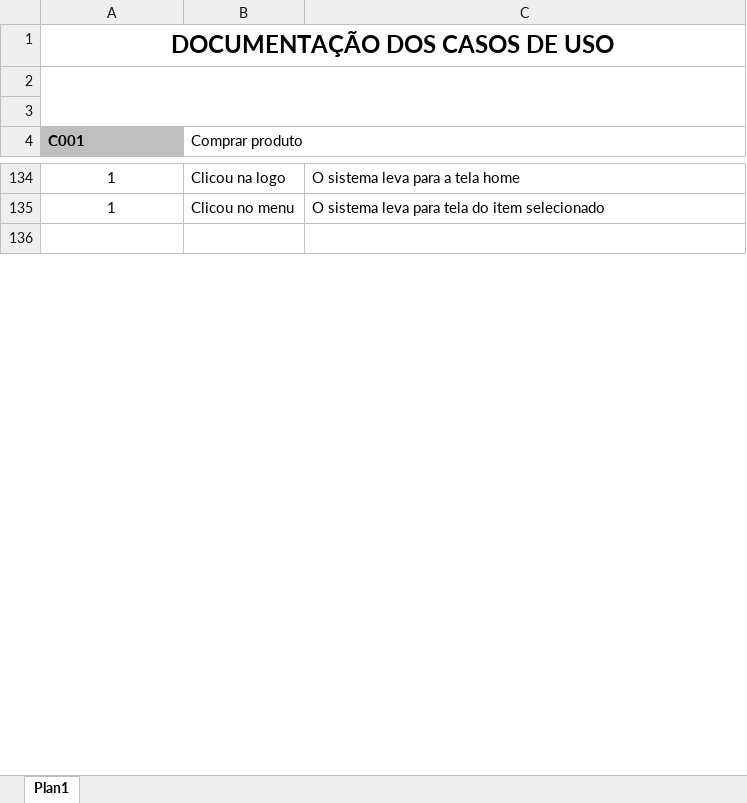
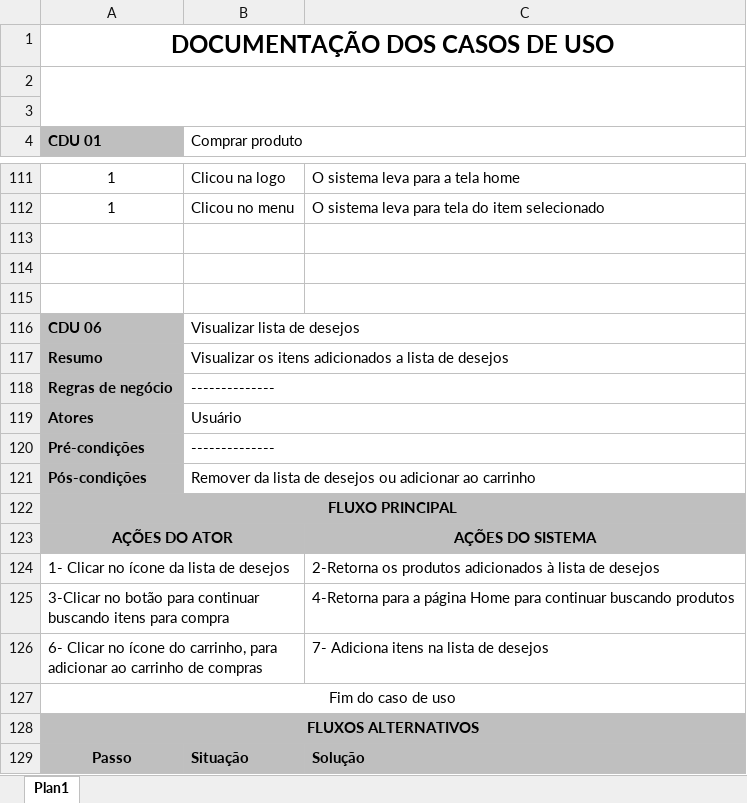
Before and after one commit to Resisthor07/Projeto-integrador-G7, an Excel workbook: documentacao/Documentos de caso de uso.xlsx, sheet Plan1, drawn as a sheet; only a part is shown, gaps mark what is left out; values as stored, in another font and other column widths than the file's, no borders; the diff covers the shown part only; the diff names each change by its address in the sheet, - before the commit and + after, or states it on an @@ line.

```diff
--- a/documentacao/Documentos de caso de uso.xlsx (sheet Plan1)
+++ b/documentacao/Documentos de caso de uso.xlsx (sheet Plan1)
-A4: C001
+A4: CDU 01
+row 114: (empty)
+row 115: (empty)
+row 116: CDU 06 | Visualizar lista de desejos
+row 117: Resumo | Visualizar os itens adicionados a lista de desejos
+row 118: Regras de negócio | --------------
+row 119: Atores | Usuário
+row 120: Pré-condições | --------------
+row 121: Pós-condições | Remover da lista de desejos ou adicionar ao carrinho
@@ row 60 moved to row 122: FLUXO PRINCIPAL @@
@@ row 61 moved to row 123: AÇÕES DO ATOR @@
+row 124: 1- Clicar no ícone da lista de desejos |  | 2-Retorna os produtos adicionados à lista de desejos
+row 125: 3-Clicar no botão para continuar buscando itens para compra |  | 4-Retorna para a página Home para continuar buscando produtos
+row 126: 6- Clicar no ícone do carrinho, para adicionar ao carrinho de compras |  | 7- Adiciona itens na lista de desejos
@@ row 65 moved to row 127: Fim do caso de uso @@
@@ row 42 moved to row 128: FLUXOS ALTERNATIVOS @@
@@ row 43 moved to row 129: Passo @@
```
Also changed, not shown: 124 added rows, 18 removed rows, 6 moved rows and 11 edited cells elsewhere in this sheet, 2 other files.
